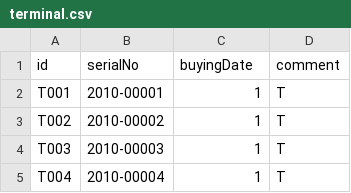
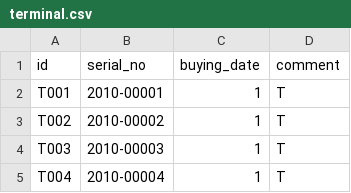
Before and after one commit to heartyoh/green-fleet, a CSV file: green-fleet/war/data/upload/terminal.csv, drawn as a sheet; only a part is shown.

```diff
--- a/green-fleet/war/data/upload/terminal.csv
+++ b/green-fleet/war/data/upload/terminal.csv
@@ -1,2 +1,2 @@
-id,serialNo,buyingDate,comment
+id,serial_no,buying_date,comment
 T001,2010-00001,1,T
```
Also changed, not shown: green-fleet/war/data/upload/driver.csv, green-fleet/war/data/upload/track.csv, 53 other files.
